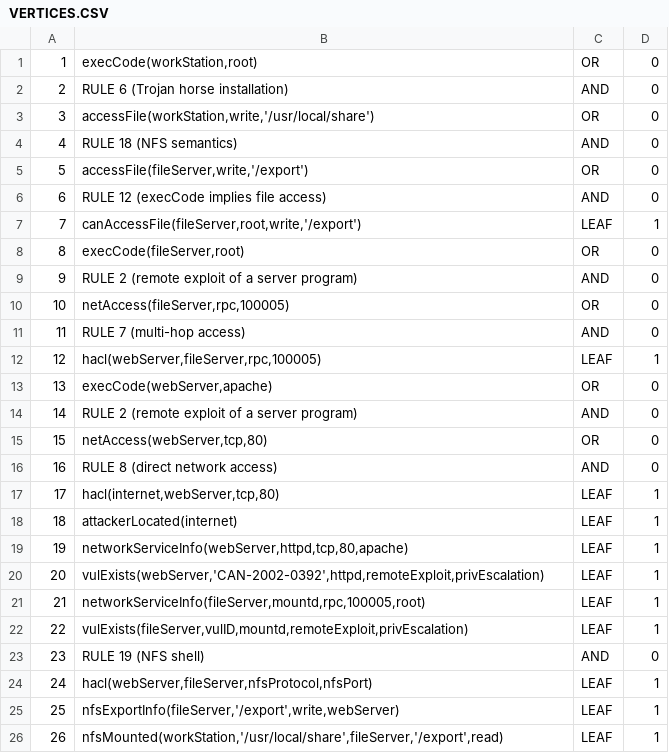
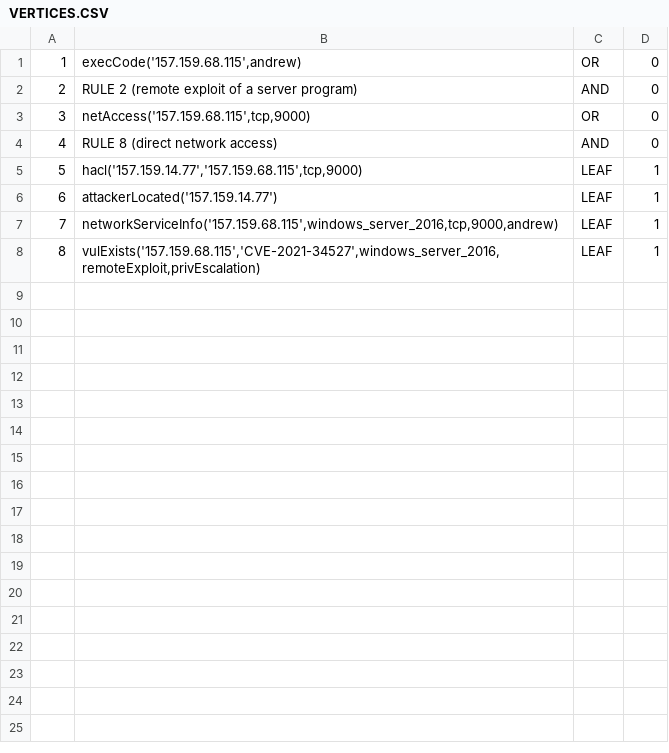
Before and after one commit to Kekere/prelude-elk, a CSV file: public_html/VERTICES.CSV, drawn as a sheet; removed rows and columns are numbered as before the commit, all else as after; the diff names each change by its address in the sheet, - before the commit and + after, or states it on an @@ line.

```diff
--- a/public_html/VERTICES.CSV
+++ b/public_html/VERTICES.CSV
-B1: execCode(workStation,root)
+B1: execCode('157.159.68.115',andrew)
-row 2: 2 | RULE 6 (Trojan horse installation) | AND | 0
-row 3: 3 | accessFile(workStation,write,'/usr/local/share') | OR | 0
-row 4: 4 | RULE 18 (NFS semantics) | AND | 0
-row 5: 5 | accessFile(fileServer,write,'/export') | OR | 0
-row 6: 6 | RULE 12 (execCode implies file access) | AND | 0
-row 7: 7 | canAccessFile(fileServer,root,write,'/export') | LEAF | 1
-row 8: 8 | execCode(fileServer,root) | OR | 0
@@ column A renumbered between rows 2 and 8 @@
-B3: netAccess(fileServer,rpc,100005)
+B3: netAccess('157.159.68.115',tcp,9000)
-row 11: 11 | RULE 7 (multi-hop access) | AND | 0
-row 12: 12 | hacl(webServer,fileServer,rpc,100005) | LEAF | 1
-row 13: 13 | execCode(webServer,apache) | OR | 0
-row 14: 14 | RULE 2 (remote exploit of a server program) | AND | 0
-row 15: 15 | netAccess(webServer,tcp,80) | OR | 0
-B5: hacl(internet,webServer,tcp,80)
+B5: hacl('157.159.14.77','157.159.68.115',tcp,9000)
-B6: attackerLocated(internet)
+B6: attackerLocated('157.159.14.77')
-B7: networkServiceInfo(webServer,httpd,tcp,80,apache)
+B7: networkServiceInfo('157.159.68.115',windows_server_2016,tcp,9000,andrew)
-B8: vulExists(webServer,'CAN-2002-0392',httpd,remoteExploit,privEscalation)
+B8: vulExists('157.159.68.115','CVE-2021-34527',windows_server_2016,remoteExploit,privEscalation)
-row 21: 21 | networkServiceInfo(fileServer,mountd,rpc,100005,root) | LEAF | 1
-row 22: 22 | vulExists(fileServer,vulID,mountd,remoteExploit,privEscalation) | LEAF | 1
-row 23: 23 | RULE 19 (NFS shell) | AND | 0
-row 24: 24 | hacl(webServer,fileServer,nfsProtocol,nfsPort) | LEAF | 1
-row 25: 25 | nfsExportInfo(fileServer,'/export',write,webServer) | LEAF | 1
-row 26: 26 | nfsMounted(workStation,'/usr/local/share',fileServer,'/export',read) | LEAF | 1
```
Also changed, not shown: 14 other files.
